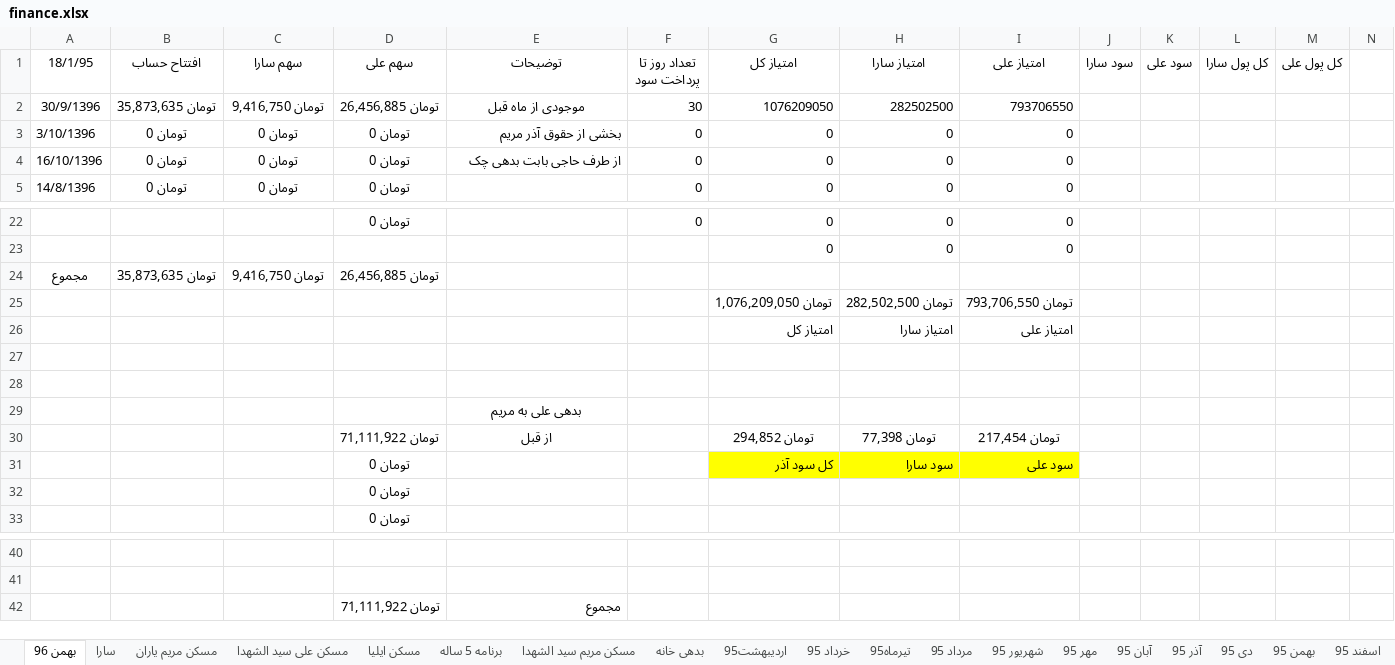
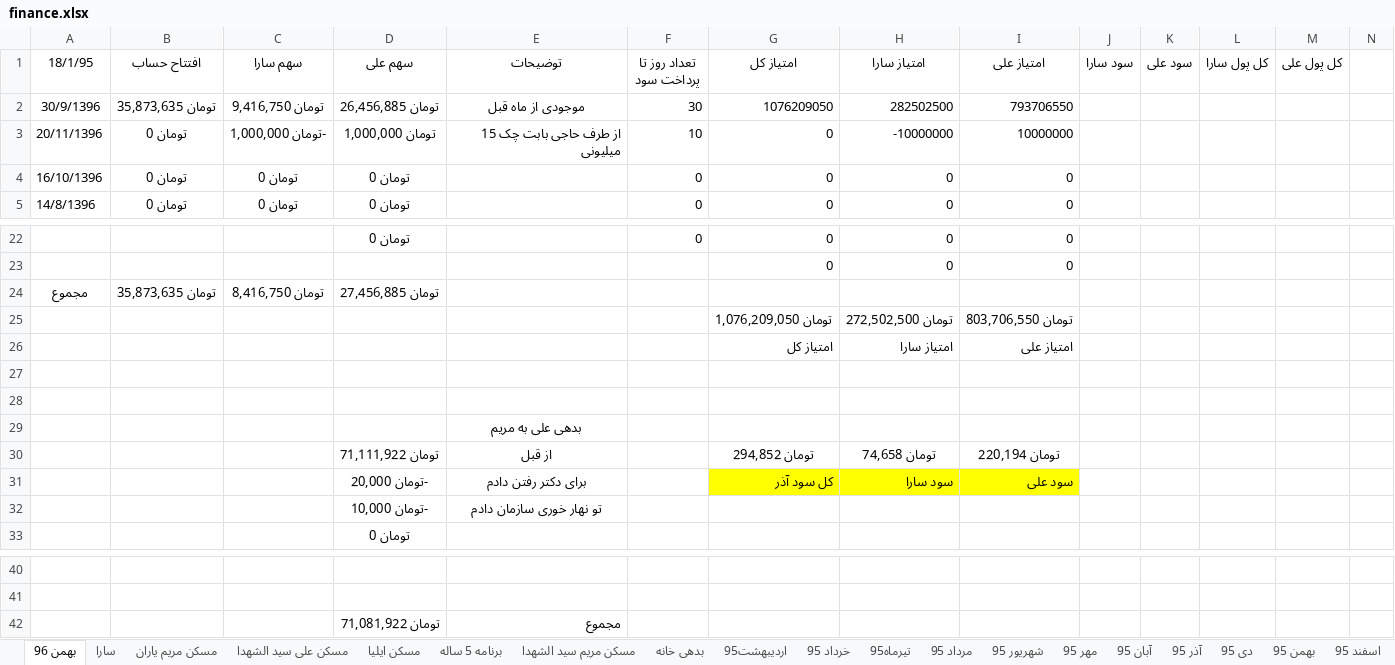
Before and after one commit to ali61n60/AudioDemo, an Excel workbook: AudioDemo/finance/finance.xlsx, sheet بهمن 96, drawn as a sheet; only a part is shown, gaps mark what is left out; values as stored, in another font and other column widths than the file's, no borders; removed rows and columns are numbered as before the commit, all else as after; rows hold the shown columns only; the diff names each change by its address in the sheet, - before the commit and + after, or states it on an @@ line.

```diff
--- a/AudioDemo/finance/finance.xlsx (sheet بهمن 96)
+++ b/AudioDemo/finance/finance.xlsx (sheet بهمن 96)
-row 3: 3/10/1396 | تومان 0 | تومان 0 | تومان 0 | بخشی از حقوق آذر مریم | 0 | 0 | 0 | 0
+row 3: 20/11/1396 | تومان 0 | -تومان 1,000,000 | تومان 1,000,000 | از طرف حاجی بابت چک 15 میلیونی | 10 | 0 | -10000000 | 10000000
-E4 (توضیحات): از طرف حاجی بابت بدهی چک
+E4 (توضیحات): (empty)
-C24 (سهم سارا): تومان 9,416,750
+C24 (سهم سارا): تومان 8,416,750
-D24 (سهم علی): تومان 26,456,885
+D24 (سهم علی): تومان 27,456,885
-H25 (امتیاز سارا): تومان 282,502,500
+H25 (امتیاز سارا): تومان 272,502,500
-I25 (امتیاز علی): تومان 793,706,550
+I25 (امتیاز علی): تومان 803,706,550
-H30 (امتیاز سارا): تومان 77,398
+H30 (امتیاز سارا): تومان 74,658
-I30 (امتیاز علی): تومان 217,454
+I30 (امتیاز علی): تومان 220,194
-D31 (سهم علی): تومان 0
+D31 (سهم علی): -تومان 20,000
-E31 (توضیحات): (empty)
+E31 (توضیحات): برای دکتر رفتن دادم
-D32 (سهم علی): تومان 0
+D32 (سهم علی): -تومان 10,000
-E32 (توضیحات): (empty)
+E32 (توضیحات): تو نهار خوری سازمان دادم
-D42 (سهم علی): تومان 71,111,922
+D42 (سهم علی): تومان 71,081,922
```
Also changed, not shown: sheet مسکن مریم یاران, sheet برنامه 5 ساله, sheet مسکن علی سید الشهدا.
